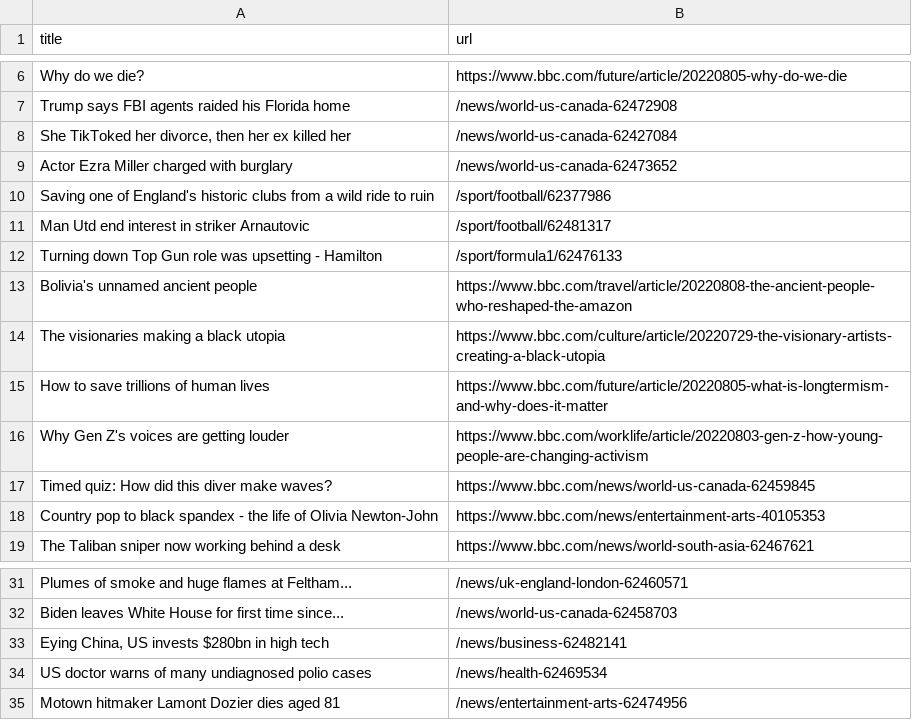
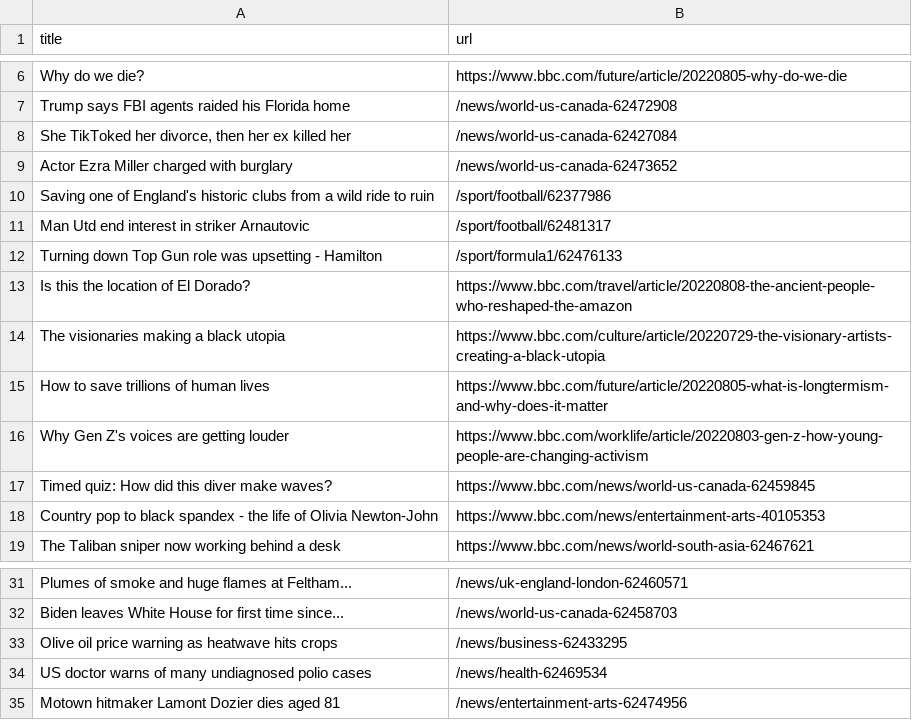
Before and after one commit to ErichBuergler/automatic-scraper-bbc, a CSV file: bbc.csv, drawn as a sheet; only a part is shown, gaps mark what is left out.

```diff
--- a/bbc.csv
+++ b/bbc.csv
@@ -12,3 +12,3 @@ Man Utd end interest in striker Arnautovic,/sport/football/62481317
 Turning down Top Gun role was upsetting - Hamilton,/sport/formula1/62476133
-Bolivia's unnamed ancient people,https://www.bbc.com/travel/article/20220808-the-ancient-people-who-reshaped-the-amazon
+Is this the location of El Dorado?,https://www.bbc.com/travel/article/20220808-the-ancient-people-who-reshaped-the-amazon
 The visionaries making a black utopia,https://www.bbc.com/culture/article/20220729-the-visionary-artists-creating-a-black-utopia
@@ -32,3 +32,3 @@ Plumes of smoke and huge flames at Feltham...,/news/uk-england-london-62460571
 Biden leaves White House for first time since...,/news/world-us-canada-62458703
-"Eying China, US invests $280bn in high tech",/news/business-62482141
+Olive oil price warning as heatwave hits crops,/news/business-62433295
 US doctor warns of many undiagnosed polio cases,/news/health-62469534
```
